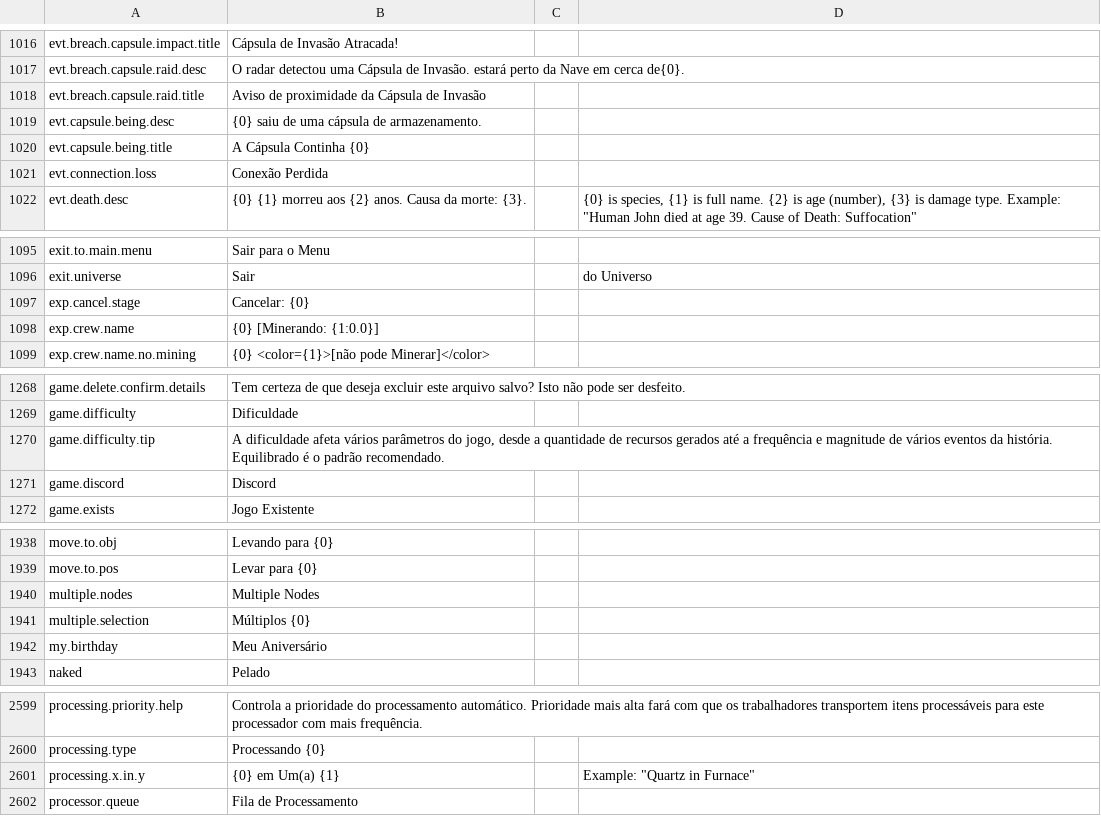
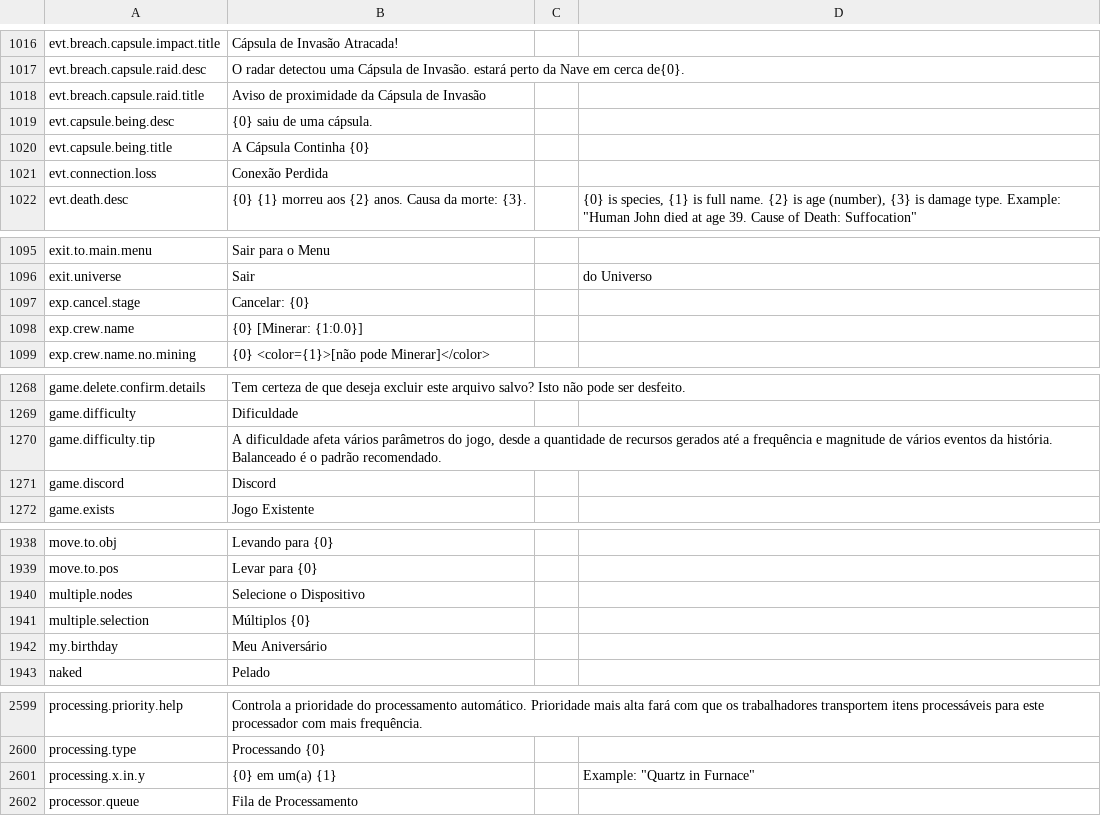
Before and after one commit to kodolinija/stardeus-translations, a CSV file: Translations/pt_br-classic.csv, drawn as a sheet; only a part is shown, gaps mark what is left out; the diff covers the shown part only.

```diff
--- a/Translations/pt_br-classic.csv
+++ b/Translations/pt_br-classic.csv
@@ -1023,3 +1023,3 @@ evt.breach.capsule.raid.desc,O radar detectou uma Cápsula de Invasão. estará
 evt.breach.capsule.raid.title,Aviso de proximidade da Cápsula de Invasão,,
-evt.capsule.being.desc,{0} saiu de uma cápsula de armazenamento.,,
+evt.capsule.being.desc,{0} saiu de uma cápsula.,,
 evt.capsule.being.title,A Cápsula Continha {0},,
@@ -1102,3 +1102,3 @@ exit.universe,Sair,, do Universo
 exp.cancel.stage,Cancelar: {0},,
-exp.crew.name,{0} [Minerando: {1:0.0}],,
+exp.crew.name,{0} [Minerar: {1:0.0}],,
 exp.crew.name.no.mining,{0} <color={1}>[não pode Minerar]</color>,,
@@ -1274,3 +1274,3 @@ game.delete.confirm.details,Tem certeza de que deseja excluir este arquivo salvo
 game.difficulty,Dificuldade,,
-game.difficulty.tip,"A dificuldade afeta vários parâmetros do jogo, desde a quantidade de recursos gerados até a frequência e magnitude de vários eventos da história. Equilibrado é o padrão recomendado.",,
+game.difficulty.tip,"A dificuldade afeta vários parâmetros do jogo, desde a quantidade de recursos gerados até a frequência e magnitude de vários eventos da história. Balanceado é o padrão recomendado.",,
 game.discord,Discord,,
@@ -1944,3 +1944,3 @@ move.to.obj,Levando para {0},,
 move.to.pos,Levar para {0},,
-multiple.nodes,Multiple Nodes,,
+multiple.nodes,Selecione o Dispositivo,,
 multiple.selection,Múltiplos {0},,
@@ -2609,3 +2609,3 @@ processing.priority.help,Controla a prioridade do processamento automático. Pri
 processing.type,Processando {0},,
-processing.x.in.y,{0} em Um(a) {1},,"Example: ""Quartz in Furnace"""
+processing.x.in.y,{0} em um(a) {1},,"Example: ""Quartz in Furnace"""
 processor.queue,Fila de Processamento,,
```
Also changed, not shown: 14 edited cells elsewhere in this file.
